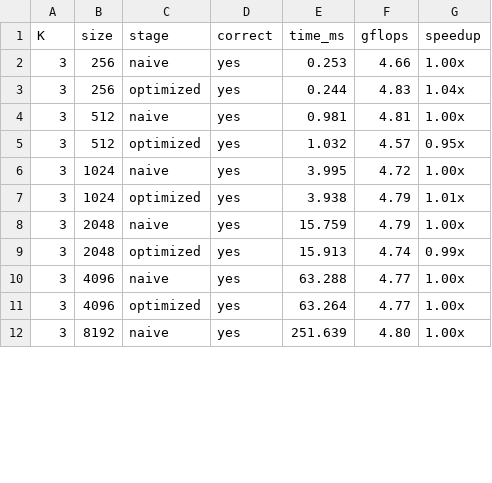
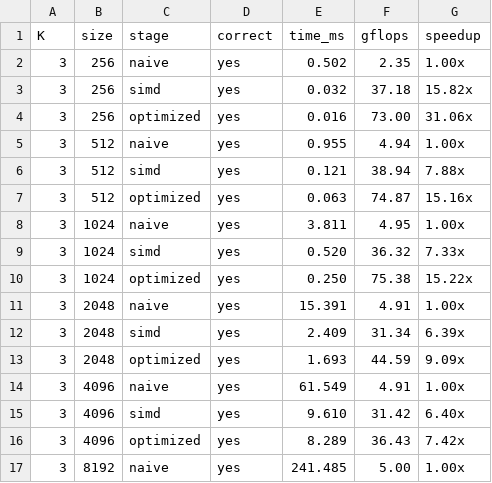
Before and after one commit to ayush-katariya01/stall-km-kr-bhai, a CSV file: task1/test_results.csv, drawn as a sheet; only a part is shown; the diff covers the shown part only.

Commit message:
simd + unroll with its speedup

```diff
--- a/task1/test_results.csv
+++ b/task1/test_results.csv
@@ -2,11 +2,16 @@ K,size,stage,correct,time_ms,gflops,speedup
-3,256,naive,yes,0.253,4.66,1.00x
-3,256,optimized,yes,0.244,4.83,1.04x
-3,512,naive,yes,0.981,4.81,1.00x
-3,512,optimized,yes,1.032,4.57,0.95x
-3,1024,naive,yes,3.995,4.72,1.00x
-3,1024,optimized,yes,3.938,4.79,1.01x
-3,2048,naive,yes,15.759,4.79,1.00x
-3,2048,optimized,yes,15.913,4.74,0.99x
-3,4096,naive,yes,63.288,4.77,1.00x
-3,4096,optimized,yes,63.264,4.77,1.00x
-3,8192,naive,yes,251.639,4.80,1.00x
+3,   256, naive    , yes    ,   0.502,   2.35, 1.00x
+3,   256, simd     , yes    ,   0.032,  37.18, 15.82x
+3,   256, optimized, yes    ,   0.016,  73.00, 31.06x
+3,   512, naive    , yes    ,   0.955,   4.94, 1.00x
+3,   512, simd     , yes    ,   0.121,  38.94, 7.88x
+3,   512, optimized, yes    ,   0.063,  74.87, 15.16x
+3,  1024, naive    , yes    ,   3.811,   4.95, 1.00x
+3,  1024, simd     , yes    ,   0.520,  36.32, 7.33x
+3,  1024, optimized, yes    ,   0.250,  75.38, 15.22x
+3,  2048, naive    , yes    ,  15.391,   4.91, 1.00x
+3,  2048, simd     , yes    ,   2.409,  31.34, 6.39x
+3,  2048, optimized, yes    ,   1.693,  44.59, 9.09x
+3,  4096, naive    , yes    ,  61.549,   4.91, 1.00x
+3,  4096, simd     , yes    ,   9.610,  31.42, 6.40x
+3,  4096, optimized, yes    ,   8.289,  36.43, 7.42x
+3,  8192, naive    , yes    , 241.485,   5.00, 1.00x
```
Also changed, not shown: 2 added rows, 12 removed rows and 8 edited cells elsewhere in this file, 2 other files.
